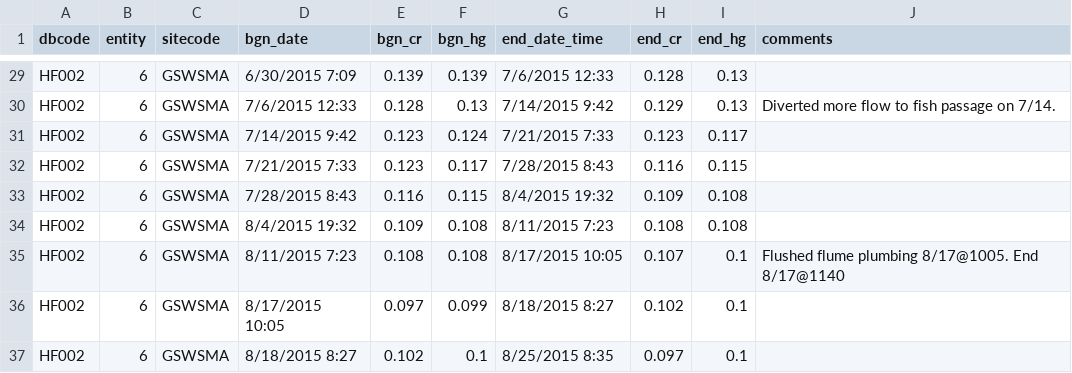
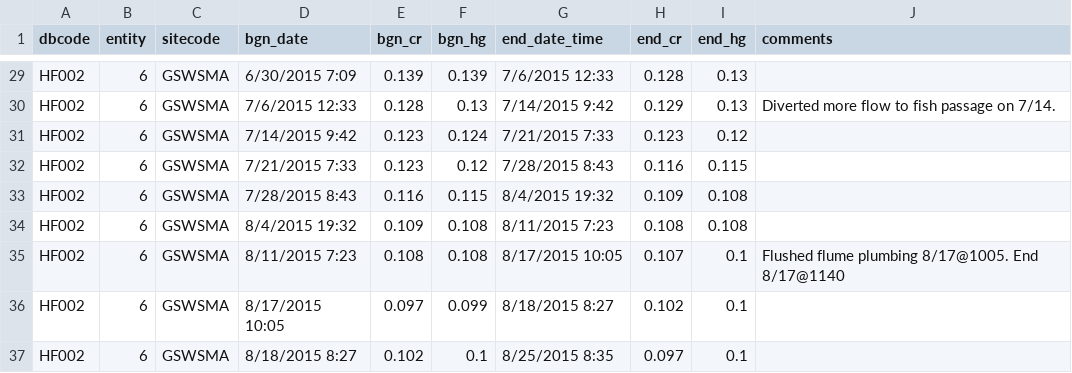
Before and after one commit to dataRonin/weir3k, a CSV file: corr_table/corr_table_gswsma_2015.csv, drawn as a sheet; only a part is shown, gaps mark what is left out.

```diff
--- a/corr_table/corr_table_gswsma_2015.csv
+++ b/corr_table/corr_table_gswsma_2015.csv
@@ -30,4 +30,4 @@ HF002,6,GSWSMA,6/30/2015 7:09,0.139,0.139,7/6/2015 12:33,0.128,0.13,
 HF002,6,GSWSMA,7/6/2015 12:33,0.128,0.13,7/14/2015 9:42,0.129,0.13,Diverted more flow to fish passage on 7/14.
-HF002,6,GSWSMA,7/14/2015 9:42,0.123,0.124,7/21/2015 7:33,0.123,0.117,
-HF002,6,GSWSMA,7/21/2015 7:33,0.123,0.117,7/28/2015 8:43,0.116,0.115,
+HF002,6,GSWSMA,7/14/2015 9:42,0.123,0.124,7/21/2015 7:33,0.123,0.12,
+HF002,6,GSWSMA,7/21/2015 7:33,0.123,0.12,7/28/2015 8:43,0.116,0.115,
 HF002,6,GSWSMA,7/28/2015 8:43,0.116,0.115,8/4/2015 19:32,0.109,0.108,
```
Also changed, not shown: 30 other files.
